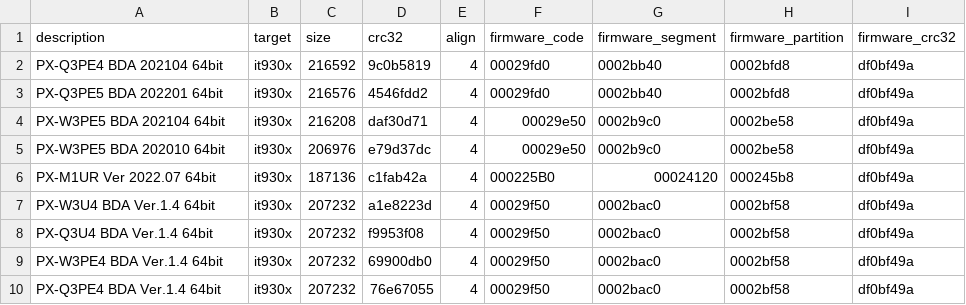
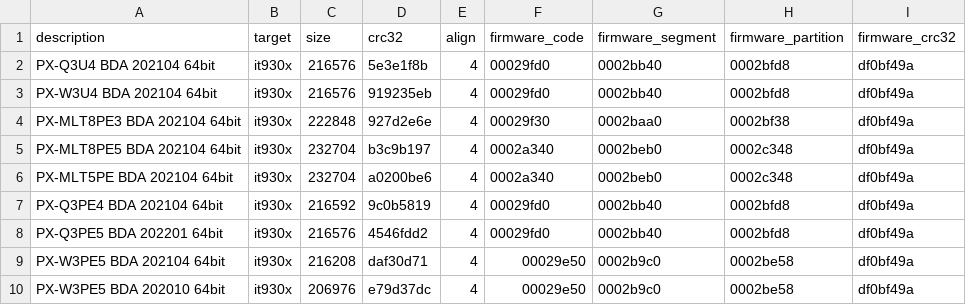
Before and after one commit to ponpon8086/px4_drv, a TSV file: fwtool/fwinfo.tsv, drawn as a sheet; only a part is shown; the shorter side is filled out with more unchanged rows.

Commit message:
最新FWファイルのサポート追加(PX-Q3U4,PX-W3U4,PX-MLT8PE3,PX-MLT8PE,5PX-MLT5PE)
ただし、旧FWと中身は変わっていない

```diff
--- a/fwtool/fwinfo.tsv
+++ b/fwtool/fwinfo.tsv
@@ -1,2 +1,7 @@
 description	target	size	crc32	align	firmware_code	firmware_segment	firmware_partition	firmware_crc32
+PX-Q3U4 BDA 202104 64bit	it930x	216576	5e3e1f8b	4	00029fd0	0002bb40	0002bfd8	df0bf49a
+PX-W3U4 BDA 202104 64bit	it930x	216576	919235eb	4	00029fd0	0002bb40	0002bfd8	df0bf49a
+PX-MLT8PE3 BDA 202104 64bit	it930x	222848	927d2e6e	4	00029f30	0002baa0	0002bf38	df0bf49a
+PX-MLT8PE5 BDA 202104 64bit	it930x	232704	b3c9b197	4	0002a340	0002beb0	0002c348	df0bf49a
+PX-MLT5PE BDA 202104 64bit	it930x	232704	a0200be6	4	0002a340	0002beb0	0002c348	df0bf49a
 PX-Q3PE4 BDA 202104 64bit	it930x	216592	9c0b5819	4	00029fd0	0002bb40	0002bfd8	df0bf49a
```
